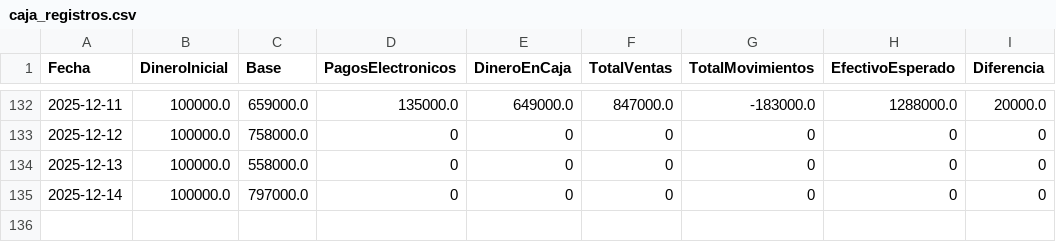
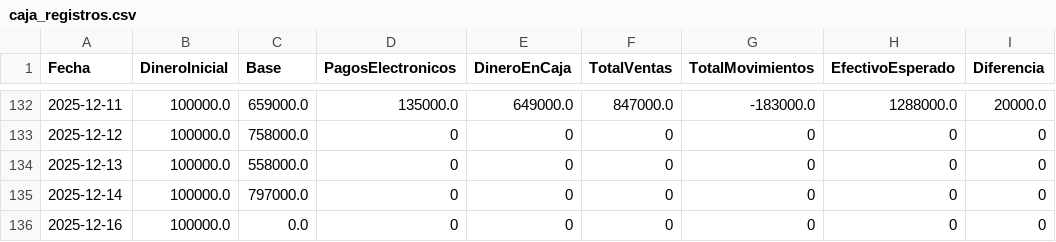
Before and after one commit to armandLizarazo/pedido, a CSV file: caja_registros.csv, drawn as a sheet; only a part is shown, gaps mark what is left out.

```diff
--- a/caja_registros.csv
+++ b/caja_registros.csv
@@ -135 +135,2 @@ Fecha,DineroInicial,Base,PagosElectronicos,DineroEnCaja,TotalVentas,TotalMovimie
 2025-12-14,100000.0,797000.0,0,0,0,0,0,0
+2025-12-16,100000.0,0.0,0,0,0,0,0,0
```
Also changed, not shown: movimientos_caja.csv, 9 other files.
